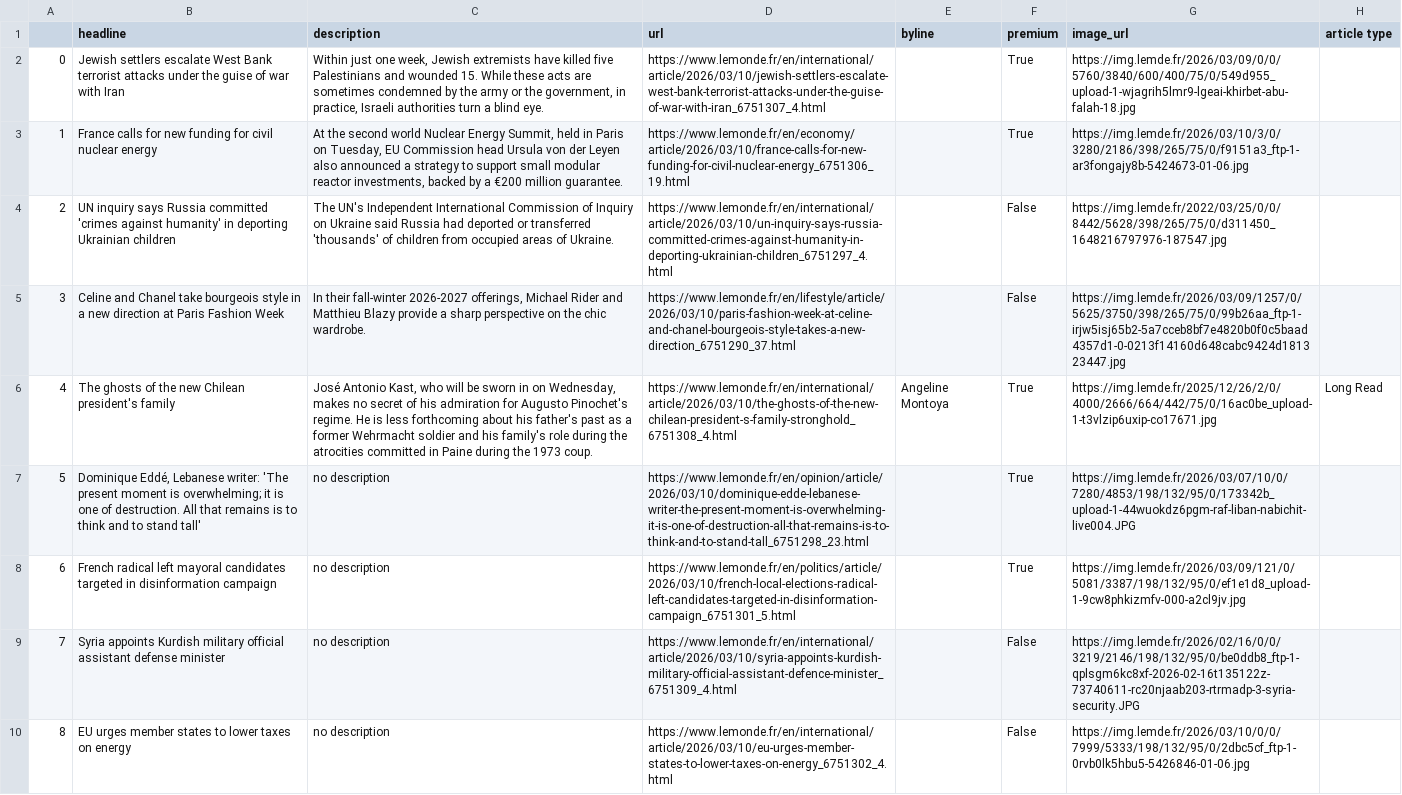
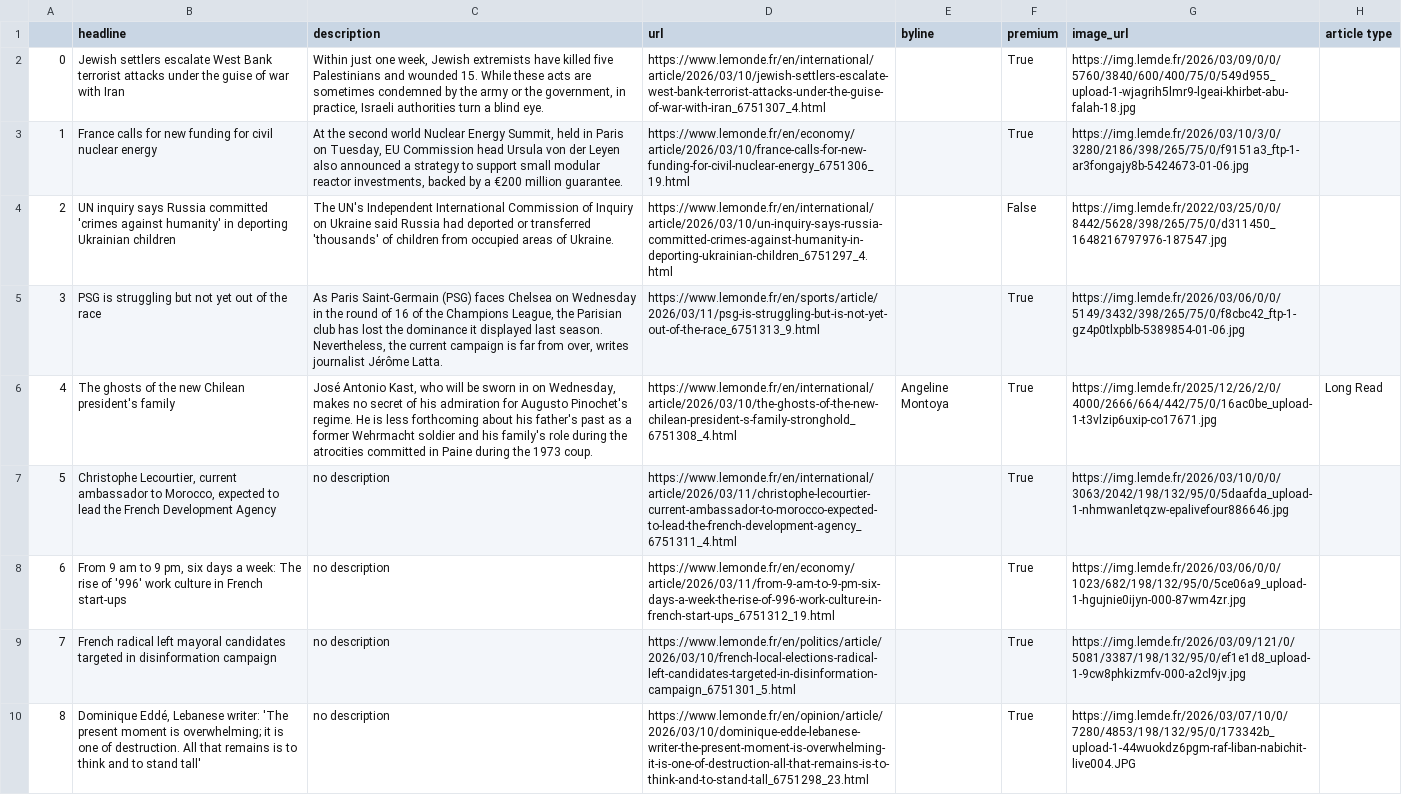
Before and after one commit to helenawittlich/scraping, a CSV file: le_monde.csv, drawn as a sheet; only a part is shown; the diff covers the shown part only; the diff names each change by its address in the sheet, - before the commit and + after, or states it on an @@ line.

```diff
--- a/le_monde.csv
+++ b/le_monde.csv
-B5 (headline): Celine and Chanel take bourgeois style in a new direction at Paris Fashion Week
+B5 (headline): PSG is struggling but not yet out of the race
-C5 (description): In their fall-winter 2026-2027 offerings, Michael Rider and Matthieu Blazy provide a sharp perspective on the chic wardrobe.
+C5 (description): As Paris Saint-Germain (PSG) faces Chelsea on Wednesday in the round of 16 of the Champions League, the Parisian club has lost the dominance it displayed last season. Nevertheless, the current campaign is far from over, writes journalist Jérôme Latta.
-D5 (url): https://www.lemonde.fr/en/lifestyle/article/2026/03/10/paris-fashion-week-at-celine-and-chanel-bourgeois-style-takes-a-new-direction_6751290_37.html
+D5 (url): https://www.lemonde.fr/en/sports/article/2026/03/11/psg-is-struggling-but-is-not-yet-out-of-the-race_6751313_9.html
-F5 (premium): False
+F5 (premium): True
-G5 (image_url): https://img.lemde.fr/2026/03/09/1257/0/5625/3750/398/265/75/0/99b26aa_ftp-1-irjw5isj65b2-5a7cceb8bf7e4820b0f0c5baad4357d1-0-0213f14160d648cabc9424d181323447.jpg
+G5 (image_url): https://img.lemde.fr/2026/03/06/0/0/5149/3432/398/265/75/0/f8cbc42_ftp-1-gz4p0tlxpblb-5389854-01-06.jpg
-B7 (headline): Dominique Eddé, Lebanese writer: 'The present moment is overwhelming; it is one of destruction. All that remains is to think and to stand tall'
+B7 (headline): Christophe Lecourtier, current ambassador to Morocco, expected to lead the French Development Agency
-D7 (url): https://www.lemonde.fr/en/opinion/article/2026/03/10/dominique-edde-lebanese-writer-the-present-moment-is-overwhelming-it-is-one-of-destruction-all-that-remains-is-to-think-and-to-stand-tall_6751298_23.html
+D7 (url): https://www.lemonde.fr/en/international/article/2026/03/11/christophe-lecourtier-current-ambassador-to-morocco-expected-to-lead-the-french-development-agency_6751311_4.html
-G7 (image_url): https://img.lemde.fr/2026/03/07/10/0/7280/4853/198/132/95/0/173342b_upload-1-44wuokdz6pgm-raf-liban-nabichit-live004.JPG
+G7 (image_url): https://img.lemde.fr/2026/03/10/0/0/3063/2042/198/132/95/0/5daafda_upload-1-nhmwanletqzw-epalivefour886646.jpg
-B8 (headline): French radical left mayoral candidates targeted in disinformation campaign
+B8 (headline): From 9 am to 9 pm, six days a week: The rise of '996' work culture in French start-ups
-D8 (url): https://www.lemonde.fr/en/politics/article/2026/03/10/french-local-elections-radical-left-candidates-targeted-in-disinformation-campaign_6751301_5.html
+D8 (url): https://www.lemonde.fr/en/economy/article/2026/03/11/from-9-am-to-9-pm-six-days-a-week-the-rise-of-996-work-culture-in-french-start-ups_6751312_19.html
-G8 (image_url): https://img.lemde.fr/2026/03/09/121/0/5081/3387/198/132/95/0/ef1e1d8_upload-1-9cw8phkizmfv-000-a2cl9jv.jpg
+G8 (image_url): https://img.lemde.fr/2026/03/06/0/0/1023/682/198/132/95/0/5ce06a9_upload-1-hgujnie0ijyn-000-87wm4zr.jpg
-B9 (headline): Syria appoints Kurdish military official assistant defense minister
+B9 (headline): French radical left mayoral candidates targeted in disinformation campaign
-D9 (url): https://www.lemonde.fr/en/international/article/2026/03/10/syria-appoints-kurdish-military-official-assistant-defence-minister_6751309_4.html
+D9 (url): https://www.lemonde.fr/en/politics/article/2026/03/10/french-local-elections-radical-left-candidates-targeted-in-disinformation-campaign_6751301_5.html
-F9:F10 (premium): False
+F9:F10 (premium): True
-G9 (image_url): https://img.lemde.fr/2026/02/16/0/0/3219/2146/198/132/95/0/be0ddb8_ftp-1-qplsgm6kc8xf-2026-02-16t135122z-73740611-rc20njaab203-rtrmadp-3-syria-security.JPG
+G9 (image_url): https://img.lemde.fr/2026/03/09/121/0/5081/3387/198/132/95/0/ef1e1d8_upload-1-9cw8phkizmfv-000-a2cl9jv.jpg
-B10 (headline): EU urges member states to lower taxes on energy
+B10 (headline): Dominique Eddé, Lebanese writer: 'The present moment is overwhelming; it is one of destruction. All that remains is to think and to stand tall'
-D10 (url): https://www.lemonde.fr/en/international/article/2026/03/10/eu-urges-member-states-to-lower-taxes-on-energy_6751302_4.html
+D10 (url): https://www.lemonde.fr/en/opinion/article/2026/03/10/dominique-edde-lebanese-writer-the-present-moment-is-overwhelming-it-is-one-of-destruction-all-that-remains-is-to-think-and-to-stand-tall_6751298_23.html
-G10 (image_url): https://img.lemde.fr/2026/03/10/0/0/7999/5333/198/132/95/0/2dbc5cf_ftp-1-0rvb0lk5hbu5-5426846-01-06.jpg
+G10 (image_url): https://img.lemde.fr/2026/03/07/10/0/7280/4853/198/132/95/0/173342b_upload-1-44wuokdz6pgm-raf-liban-nabichit-live004.JPG
```
Also changed, not shown: 41 edited cells elsewhere in this file.
